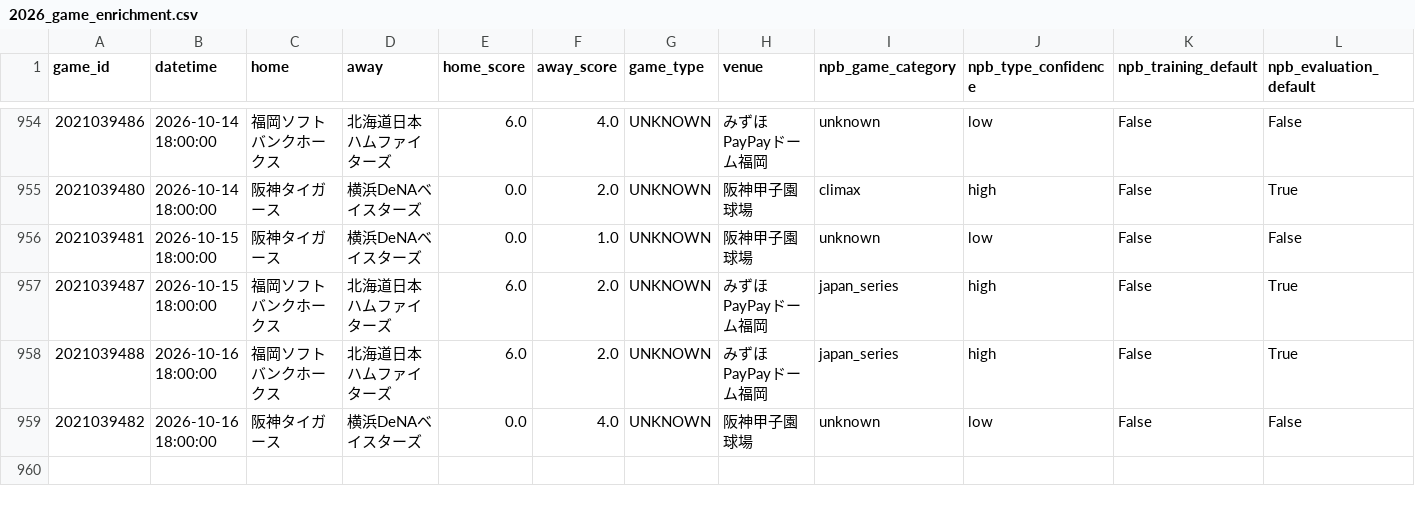
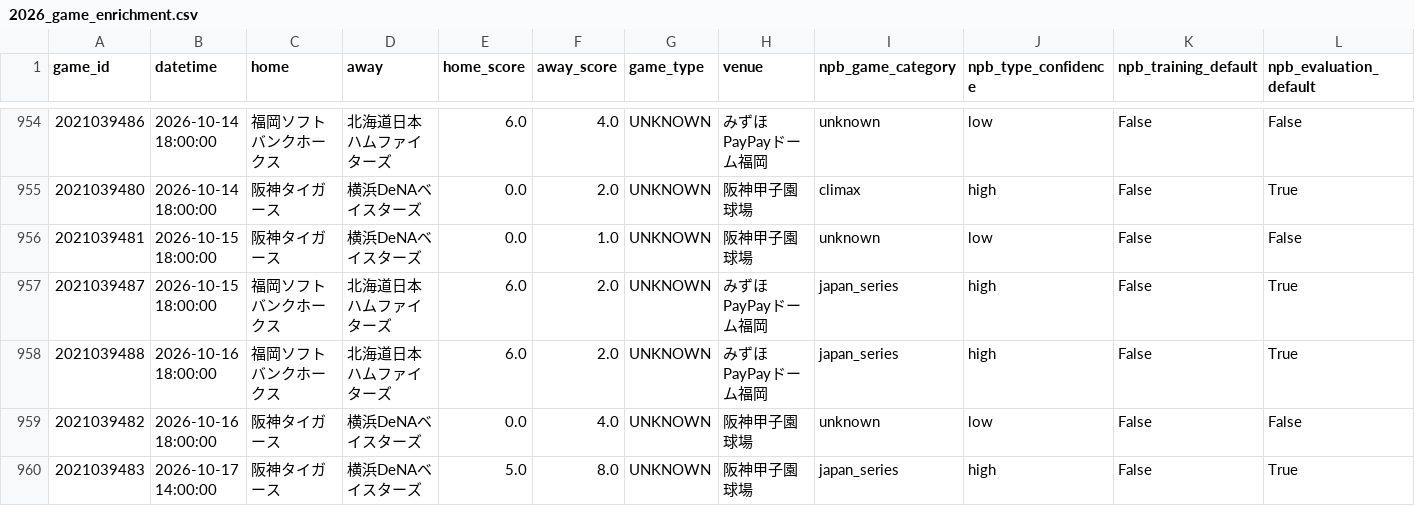
Before and after one commit to sasasotaro1202-star/Baseball, a CSV file: data/checkpoints/2026_game_enrichment.csv, drawn as a sheet; only a part is shown, gaps mark what is left out; rows hold the shown columns only; the diff names each change by its address in the sheet, - before the commit and + after, or states it on an @@ line.

```diff
--- a/data/checkpoints/2026_game_enrichment.csv
+++ b/data/checkpoints/2026_game_enrichment.csv
+row 960: 2021039483 | 2026-10-17 14:00:00 | 阪神タイガース | 横浜DeNAベイスターズ | 5.0 | 8.0 | UNKNOWN | 阪神甲子園球場 | japan_series | high | False | True
```
Also changed, not shown: data/npb_games/2026_multi_source_pbp.csv, data/source_coverage.csv, 11 other files.
